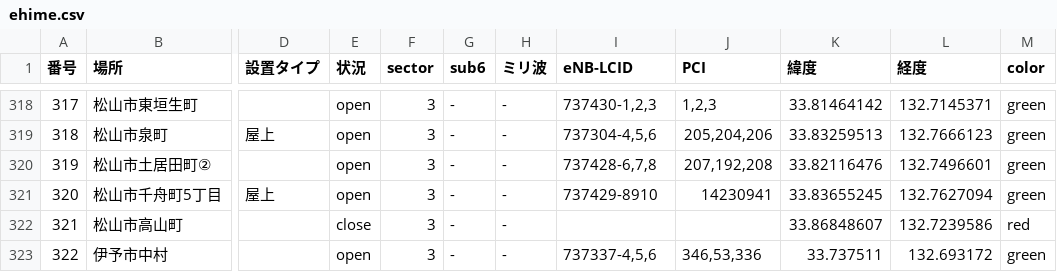
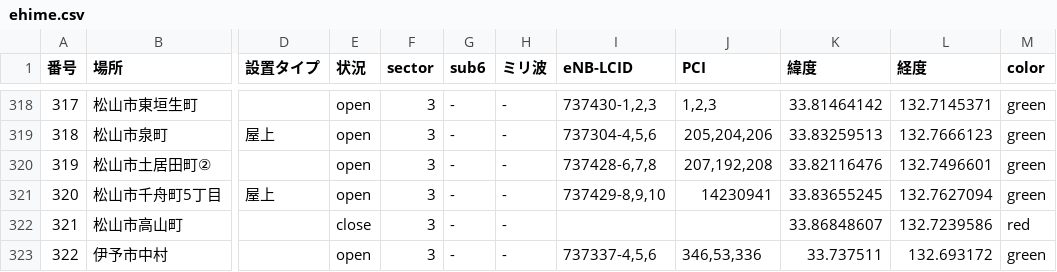
Before and after one commit to raku10ehime/map, a CSV file: ehime.csv, drawn as a sheet; only a part is shown, gaps mark what is left out; the diff names each change by its address in the sheet, - before the commit and + after, or states it on an @@ line.

```diff
--- a/ehime.csv
+++ b/ehime.csv
-I321 (eNB-LCID): 737429-8910
+I321 (eNB-LCID): 737429-8,9,10
```
Also changed, not shown: musen.csv, 2 other files.
